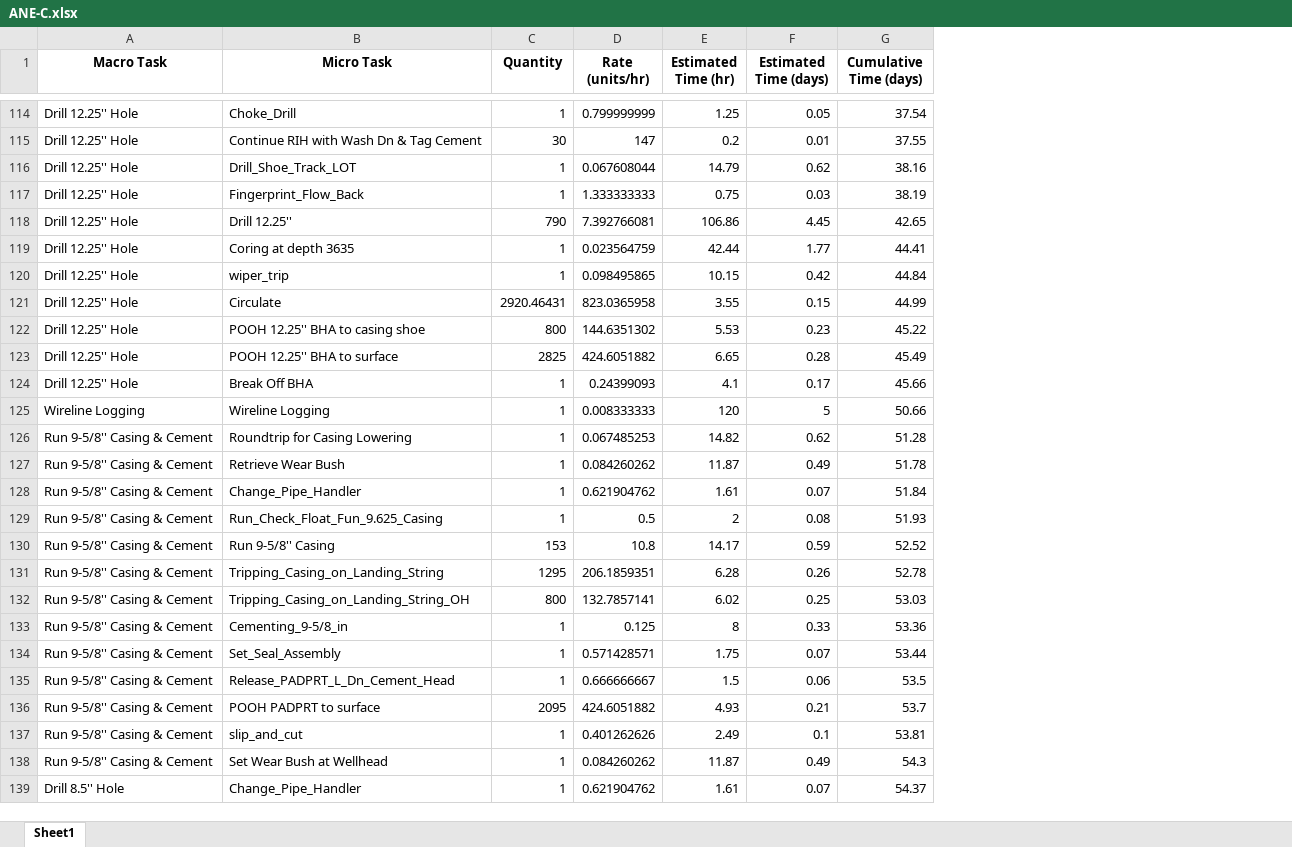
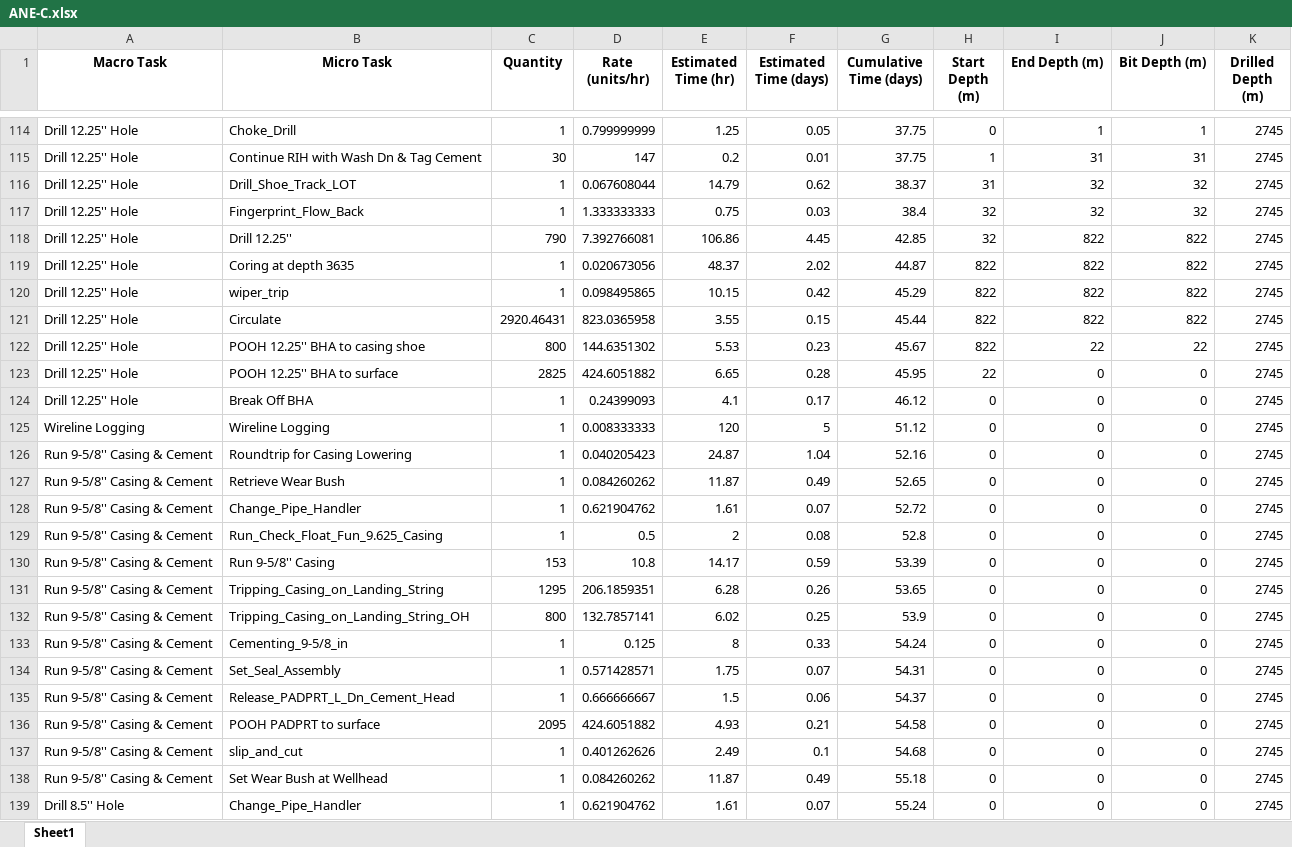
Before and after one commit to priyrnjn/drilling_well_on_paper, an Excel workbook: ANE-C.xlsx, sheet Sheet1, drawn as a sheet; only a part is shown, gaps mark what is left out; values as stored, in another font and other column widths than the file's, no borders; the diff covers the shown part only; the diff names each change by its address in the sheet, - before the commit and + after, or states it on an @@ line.

```diff
--- a/ANE-C.xlsx (sheet Sheet1)
+++ b/ANE-C.xlsx (sheet Sheet1)
+column H (Start Depth (m)), rows 114-139: 0 | 1 | 31 | 32 | 32 | 822 | 822 | 822 | 822 | 22 | 0 | 0 | 0 | 0 | 0 | 0 | 0 | 0 | 0 | 0 | 0 | 0 | 0 | 0 | 0 | 0
+column I (End Depth (m)), rows 114-139: 1 | 31 | 32 | 32 | 822 | 822 | 822 | 822 | 22 | 0 | 0 | 0 | 0 | 0 | 0 | 0 | 0 | 0 | 0 | 0 | 0 | 0 | 0 | 0 | 0 | 0
+column J (Bit Depth (m)), rows 114-139: 1 | 31 | 32 | 32 | 822 | 822 | 822 | 822 | 22 | 0 | 0 | 0 | 0 | 0 | 0 | 0 | 0 | 0 | 0 | 0 | 0 | 0 | 0 | 0 | 0 | 0
+column K (Drilled Depth (m)), rows 114-139: all 2745
-G114 (Cumulative Time (days)): 37.54
+G114 (Cumulative Time (days)): 37.75
-G115 (Cumulative Time (days)): 37.55
+G115 (Cumulative Time (days)): 37.75
-G116 (Cumulative Time (days)): 38.16
+G116 (Cumulative Time (days)): 38.37
-G117 (Cumulative Time (days)): 38.19
+G117 (Cumulative Time (days)): 38.4
-G118 (Cumulative Time (days)): 42.65
+G118 (Cumulative Time (days)): 42.85
-D119 (Rate (units/hr)): 0.023564759
+D119 (Rate (units/hr)): 0.020673056
-E119 (Estimated Time (hr)): 42.44
+E119 (Estimated Time (hr)): 48.37
-F119 (Estimated Time (days)): 1.77
+F119 (Estimated Time (days)): 2.02
-G119 (Cumulative Time (days)): 44.41
+G119 (Cumulative Time (days)): 44.87
-G120 (Cumulative Time (days)): 44.84
+G120 (Cumulative Time (days)): 45.29
-G121 (Cumulative Time (days)): 44.99
+G121 (Cumulative Time (days)): 45.44
-G122 (Cumulative Time (days)): 45.22
+G122 (Cumulative Time (days)): 45.67
-G123 (Cumulative Time (days)): 45.49
+G123 (Cumulative Time (days)): 45.95
-G124 (Cumulative Time (days)): 45.66
+G124 (Cumulative Time (days)): 46.12
-G125 (Cumulative Time (days)): 50.66
+G125 (Cumulative Time (days)): 51.12
-D126 (Rate (units/hr)): 0.067485253
+D126 (Rate (units/hr)): 0.040205423
-E126 (Estimated Time (hr)): 14.82
+E126 (Estimated Time (hr)): 24.87
-F126 (Estimated Time (days)): 0.62
+F126 (Estimated Time (days)): 1.04
-G126 (Cumulative Time (days)): 51.28
+G126 (Cumulative Time (days)): 52.16
-G127 (Cumulative Time (days)): 51.78
+G127 (Cumulative Time (days)): 52.65
-G128 (Cumulative Time (days)): 51.84
+G128 (Cumulative Time (days)): 52.72
-G129 (Cumulative Time (days)): 51.93
+G129 (Cumulative Time (days)): 52.8
-G130 (Cumulative Time (days)): 52.52
+G130 (Cumulative Time (days)): 53.39
-G131 (Cumulative Time (days)): 52.78
+G131 (Cumulative Time (days)): 53.65
-G132 (Cumulative Time (days)): 53.03
+G132 (Cumulative Time (days)): 53.9
-G133 (Cumulative Time (days)): 53.36
+G133 (Cumulative Time (days)): 54.24
-G134 (Cumulative Time (days)): 53.44
+G134 (Cumulative Time (days)): 54.31
-G135 (Cumulative Time (days)): 53.5
+G135 (Cumulative Time (days)): 54.37
-G136 (Cumulative Time (days)): 53.7
+G136 (Cumulative Time (days)): 54.58
-G137 (Cumulative Time (days)): 53.81
+G137 (Cumulative Time (days)): 54.68
-G138 (Cumulative Time (days)): 54.3
+G138 (Cumulative Time (days)): 55.18
-G139 (Cumulative Time (days)): 54.37
+G139 (Cumulative Time (days)): 55.24
```
Also changed, not shown: 78 edited cells elsewhere in this sheet, 5 other files.
